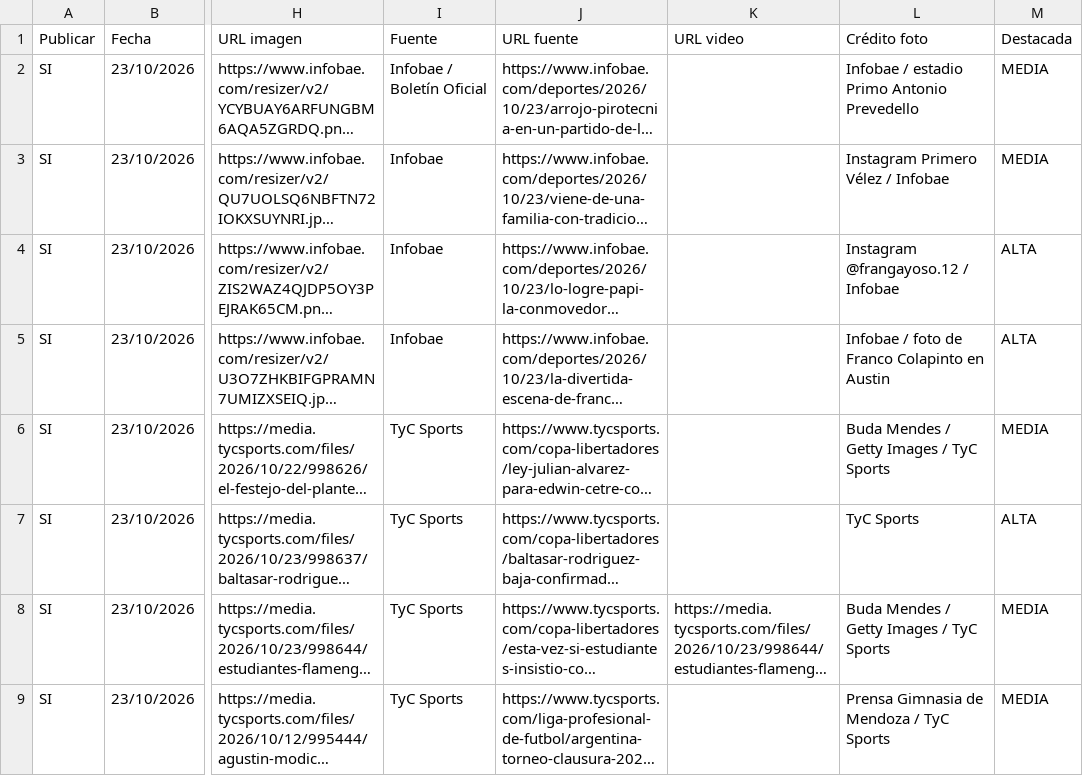
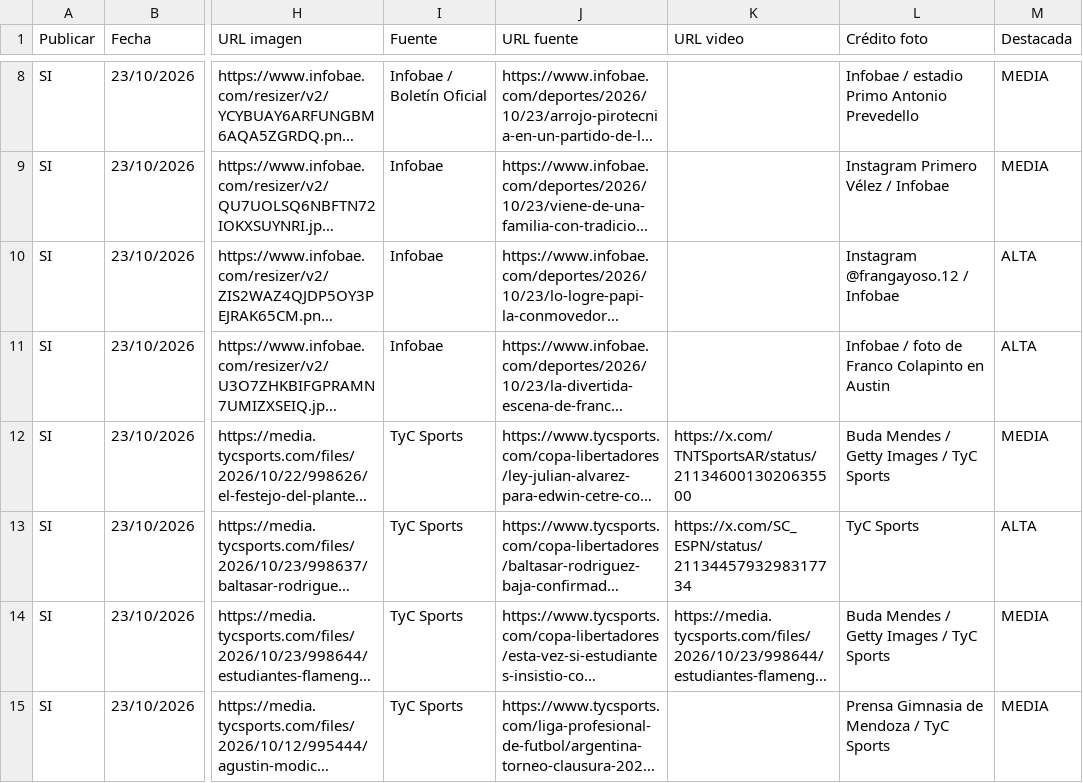
Before and after one commit to RanaMatiusTV/RanaSports, a CSV file: assets/news-live.csv, drawn as a sheet; only a part is shown, gaps mark what is left out; long unchanged cells end in …; addresses are those after the commit; the diff covers the shown part only; the diff names each change by its address in the sheet, - before the commit and + after, or states it on an @@ line.

```diff
--- a/assets/news-live.csv
+++ b/assets/news-live.csv
-K12 (URL video): (empty)
+K12 (URL video): https://x.com/TNTSportsAR/status/2113460013020635500
-K13 (URL video): (empty)
+K13 (URL video): https://x.com/SC_ESPN/status/2113445793298317734
```
Also changed, not shown: 6 added rows and 6 removed rows elsewhere in this file, 13 other files.
